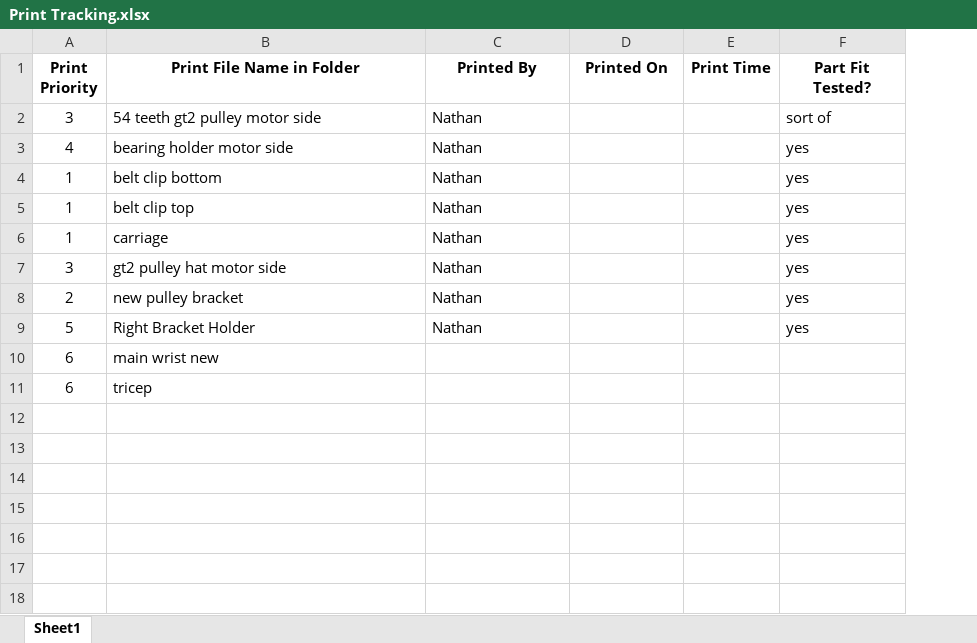
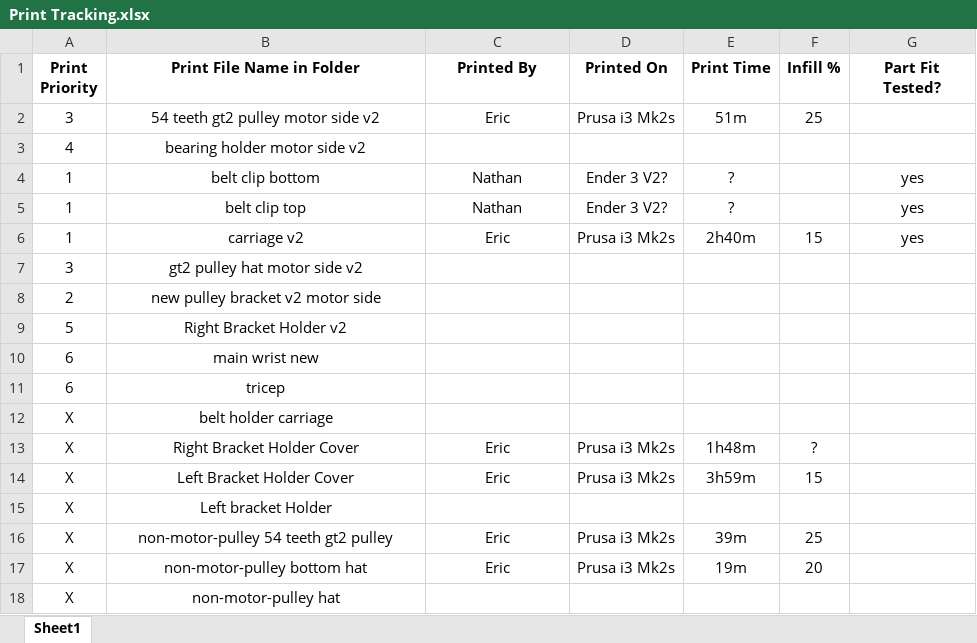
Before and after one commit to Pitt-RAS/robotic-arm-, an Excel workbook: 3D Prints/Print Tracking.xlsx, sheet Sheet1, drawn as a sheet; values as stored, in another font and other column widths than the file's, no borders; removed rows and columns are numbered as before the commit, all else as after; the diff names each change by its address in the sheet, - before the commit and + after, or states it on an @@ line.

Commit message:
added 3d prints

```diff
--- a/3D Prints/Print Tracking.xlsx (sheet Sheet1)
+++ b/3D Prints/Print Tracking.xlsx (sheet Sheet1)
+column F (Infill %), empty
-row 2: 3 | 54 teeth gt2 pulley motor side | Nathan |  |  | sort of
-row 3: 4 | bearing holder motor side | Nathan |  |  | yes
+row 2: 3 | 54 teeth gt2 pulley motor side v2 | Eric | Prusa i3 Mk2s | 51m | 25
+row 3: 4 | bearing holder motor side v2
-B4:C5 alignment: left
+B4:C5 alignment: center
-D4:D5 (Printed On): (empty)
+D4:D5 (Printed On): Ender 3 V2?
-E4:E5 (Print Time): (empty)
+E4:E5 (Print Time): ?
-G4:G5 alignment: left
+G4:G5 alignment: center
-row 6: 1 | carriage | Nathan |  |  | yes
-row 7: 3 | gt2 pulley hat motor side | Nathan |  |  | yes
-row 8: 2 | new pulley bracket | Nathan |  |  | yes
-row 9: 5 | Right Bracket Holder | Nathan |  |  | yes
+row 6: 1 | carriage v2 | Eric | Prusa i3 Mk2s | 2h40m | 15 | yes
+row 7: 3 | gt2 pulley hat motor side v2
+row 8: 2 | new pulley bracket v2 motor side
+row 9: 5 | Right Bracket Holder v2
-B10:B11 alignment: left
+B10:B11 alignment: center
+row 12: X | belt holder carriage
+row 13: X | Right Bracket Holder Cover | Eric | Prusa i3 Mk2s | 1h48m | ?
+row 14: X | Left Bracket Holder Cover | Eric | Prusa i3 Mk2s | 3h59m | 15
+row 15: X | Left bracket Holder
+row 16: X | non-motor-pulley 54 teeth gt2 pulley | Eric | Prusa i3 Mk2s | 39m | 25
+row 17: X | non-motor-pulley bottom hat | Eric | Prusa i3 Mk2s | 19m | 20
+row 18: X | non-motor-pulley hat
```
Also changed, not shown: 31 other files.
